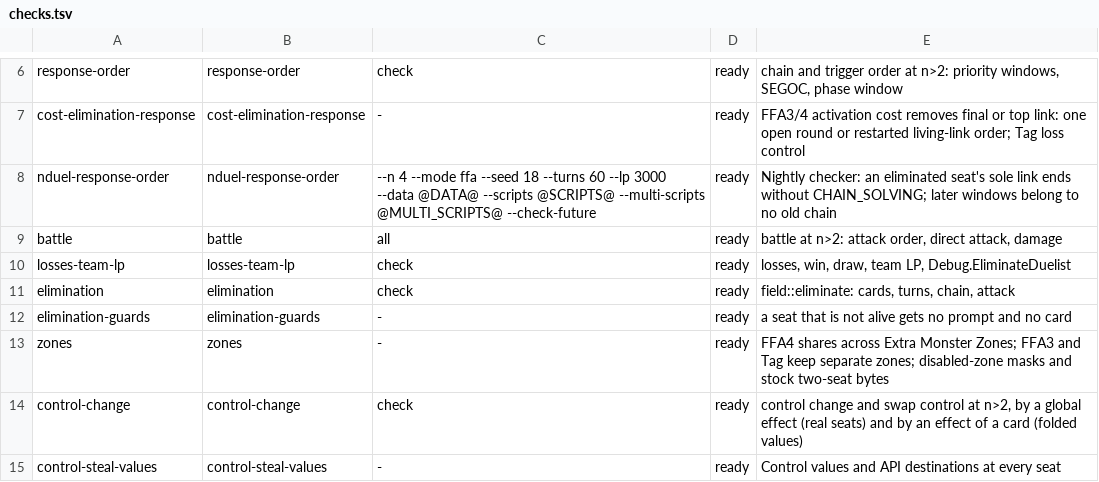
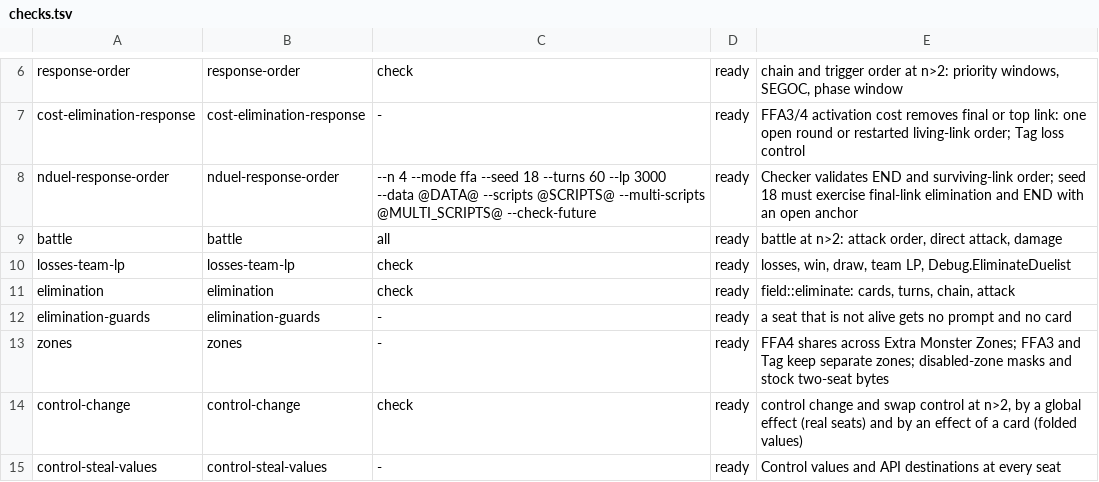
Before and after one commit to DuelingDomain/yugioh-bot, a TSV file: packages/duel-server/scripts/native/checks/checks.tsv, drawn as a sheet; only a part is shown, gaps mark what is left out.

```diff
--- a/packages/duel-server/scripts/native/checks/checks.tsv
+++ b/packages/duel-server/scripts/native/checks/checks.tsv
@@ -7,3 +7,3 @@ response-order	response-order	check	ready	chain and trigger order at n>2: priori
 cost-elimination-response	cost-elimination-response	-	ready	FFA3/4 activation cost removes final or top link: one open round or restarted living-link order; Tag loss control
-nduel-response-order	nduel-response-order	--n 4 --mode ffa --seed 18 --turns 60 --lp 3000 --data @DATA@ --scripts @SCRIPTS@ --multi-scripts @MULTI_SCRIPTS@ --check-future	ready	Nightly checker: an eliminated seat's sole link ends without CHAIN_SOLVING; later windows belong to no old chain
+nduel-response-order	nduel-response-order	--n 4 --mode ffa --seed 18 --turns 60 --lp 3000 --data @DATA@ --scripts @SCRIPTS@ --multi-scripts @MULTI_SCRIPTS@ --check-future	ready	Checker validates END and surviving-link order; seed 18 must exercise final-link elimination and END with an open anchor
 battle	battle	all	ready	battle at n>2: attack order, direct attack, damage
```
Also changed, not shown: 4 other files.
